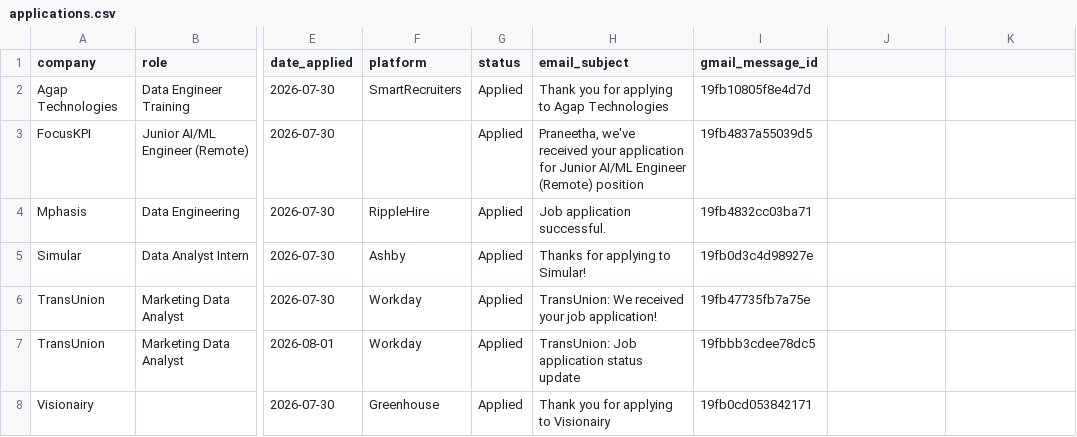
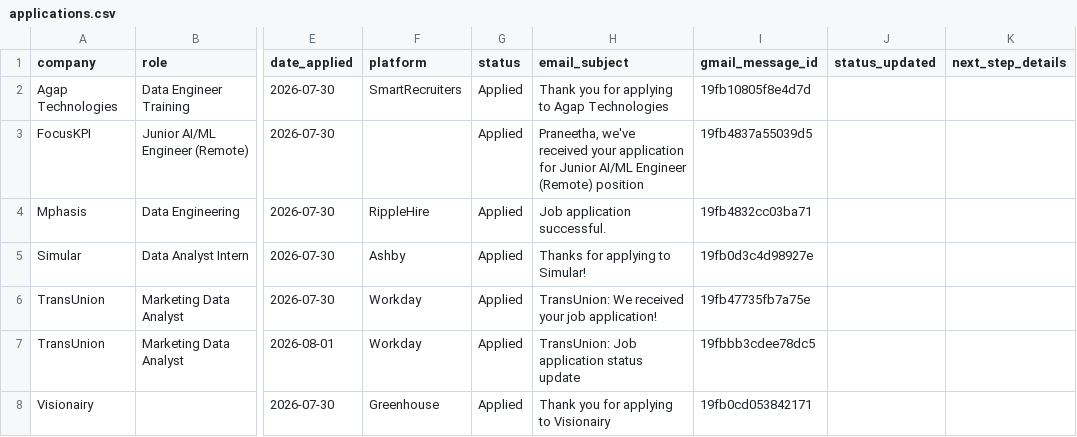
Before and after one commit to Praneetha2806/Job_roles, a CSV file: applications.csv, drawn as a sheet; only a part is shown, gaps mark what is left out; the diff names each change by its address in the sheet, - before the commit and + after, or states it on an @@ line.

```diff
--- a/applications.csv
+++ b/applications.csv
-J1: (empty)
+J1: status_updated
-K1: (empty)
+K1: next_step_details
```
Also changed, not shown: 2 other files.
